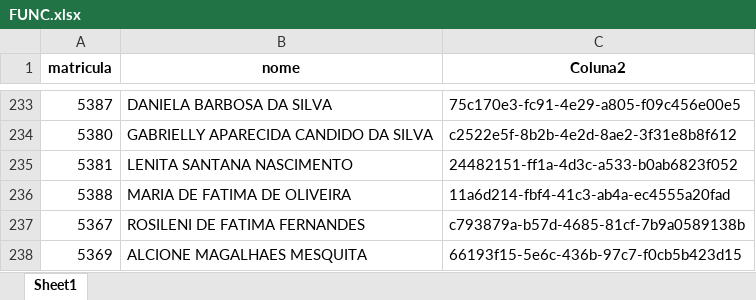
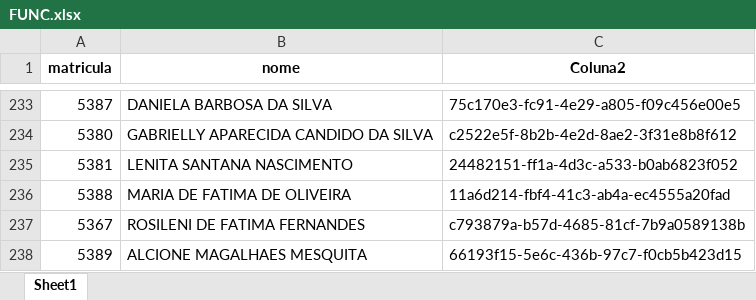
Before and after one commit to benediti/Enviar-Rateio-25, an Excel workbook: projeto/FUNC.xlsx, sheet Sheet1, drawn as a sheet; only a part is shown, gaps mark what is left out; values as stored, in another font and other column widths than the file's, no borders; conditional formats not drawn; the diff names each change by its address in the sheet, - before the commit and + after, or states it on an @@ line.

Commit message:
Add files via upload

```diff
--- a/projeto/FUNC.xlsx (sheet Sheet1)
+++ b/projeto/FUNC.xlsx (sheet Sheet1)
-A238 (matricula): 5369
+A238 (matricula): 5389
```
